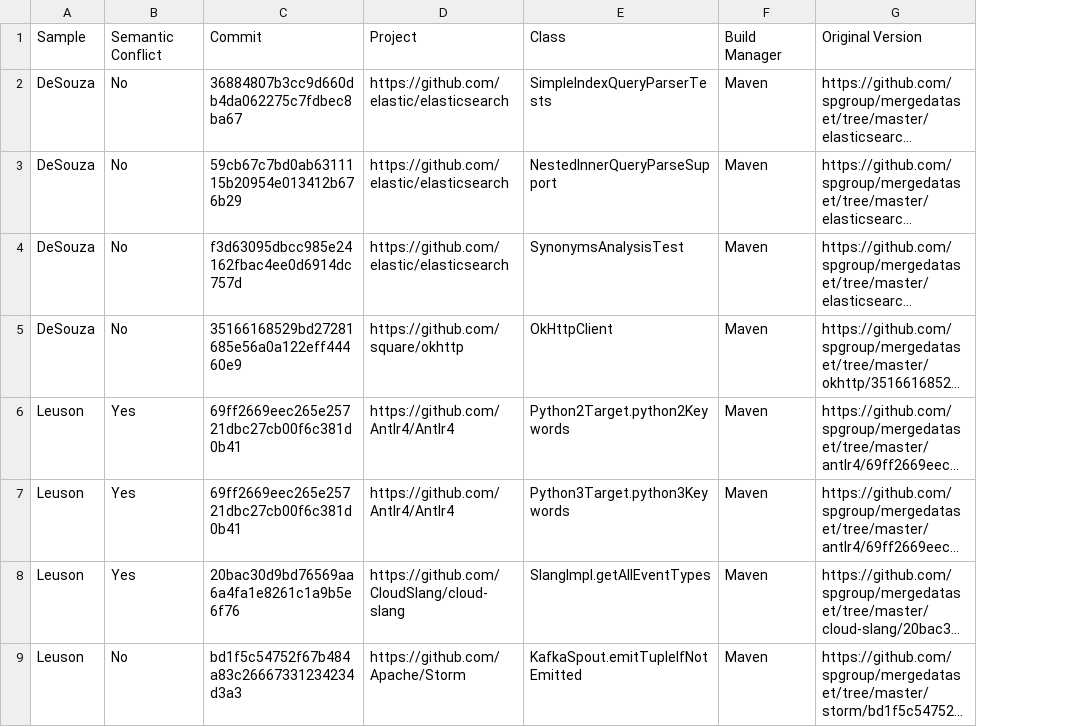
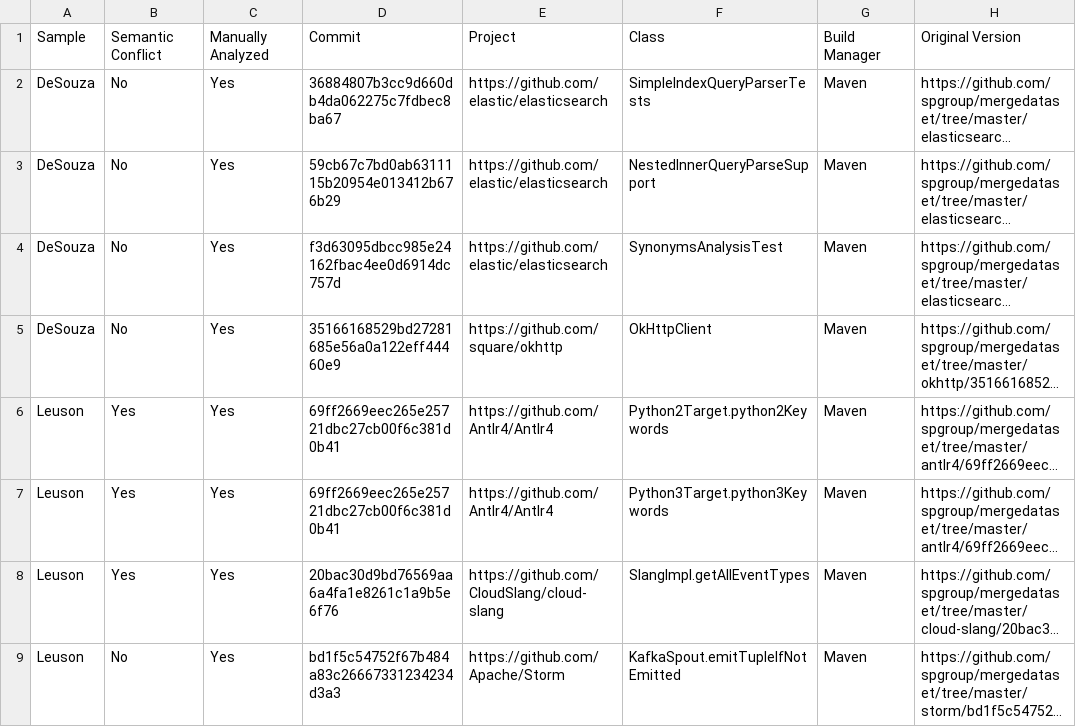
Before and after one commit to spgroup/mergedataset, a CSV file: semantic-conflicts/sample-semantic-conflicts.csv, drawn as a sheet; only a part is shown; long unchanged cells end in …; the diff names each change by its address in the sheet, - before the commit and + after, or states it on an @@ line.

Commit message:
information for manual analysis

```diff
--- a/semantic-conflicts/sample-semantic-conflicts.csv
+++ b/semantic-conflicts/sample-semantic-conflicts.csv
+column C, rows 1-9: Manually Analyzed | Yes | Yes | Yes | Yes | Yes | Yes | Yes | Yes
```
